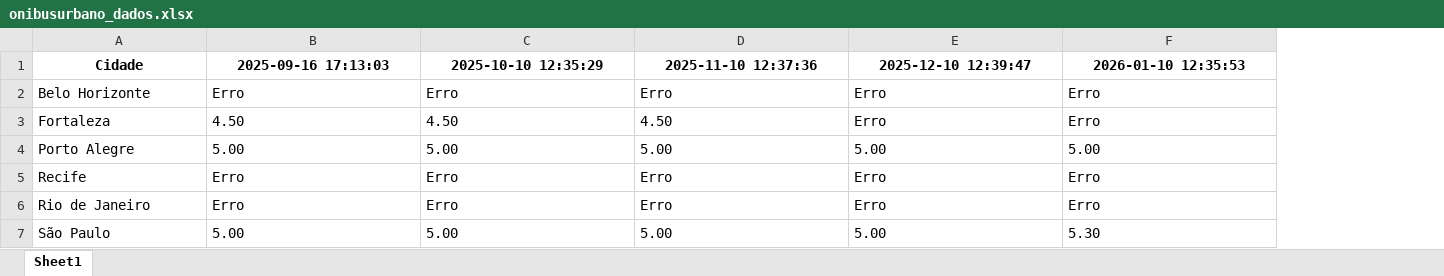
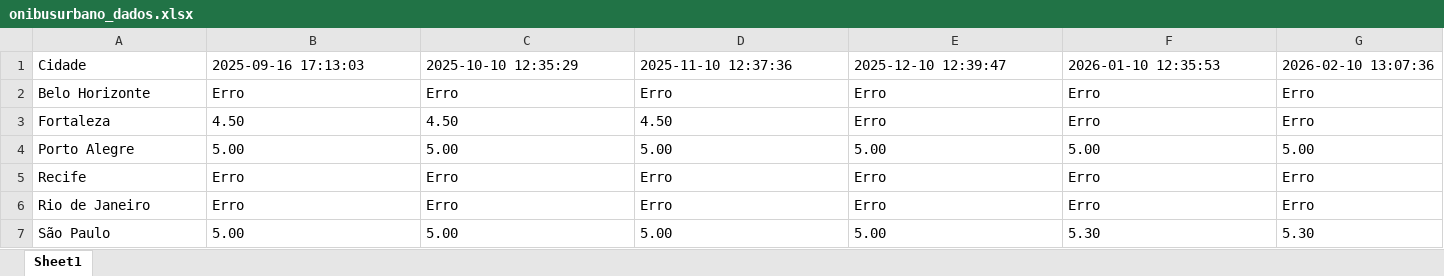
Before and after one commit to crissavieira-ctrl/onibus, an Excel workbook: onibusurbano_dados.xlsx, sheet Sheet1, drawn as a sheet; values as stored, in another font and other column widths than the file's, no borders; the diff names each change by its address in the sheet, - before the commit and + after, or states it on an @@ line.

```diff
--- a/onibusurbano_dados.xlsx (sheet Sheet1)
+++ b/onibusurbano_dados.xlsx (sheet Sheet1)
+column G, rows 1-7: 2026-02-10 13:07:36 | Erro | Erro | 5.00 | Erro | Erro | 5.30
@@ A1:F1 bold: on → off, alignment: center → left @@
```
